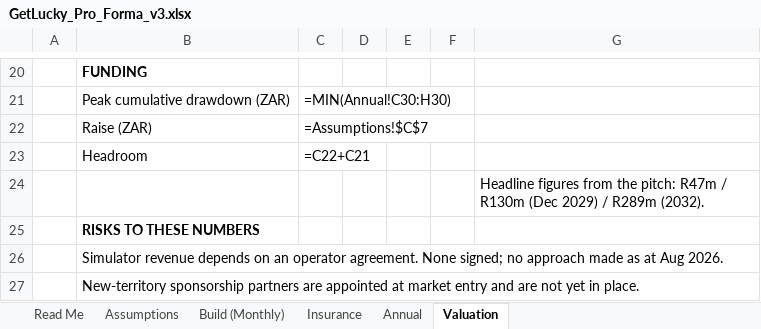
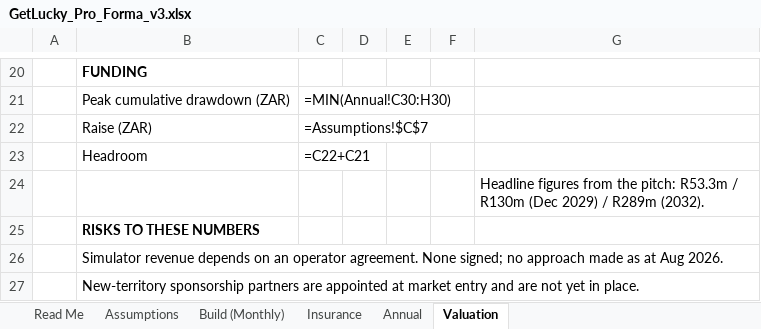
Before and after one commit to getluckyjo/investgetlucky, an Excel workbook: GetLucky_Pro_Forma_v3.xlsx, sheet Valuation, drawn as a sheet; only a part is shown, gaps mark what is left out; values as stored, in another font and other column widths than the file's, no borders; formulas without a stored value are shown as written; the diff names each change by its address in the sheet, - before the commit and + after, or states it on an @@ line.

```diff
--- a/GetLucky_Pro_Forma_v3.xlsx (sheet Valuation)
+++ b/GetLucky_Pro_Forma_v3.xlsx (sheet Valuation)
-G24: …the pitch: R47m / R130m…
+G24: …the pitch: R53.3m / R130m…
```
Also changed, not shown: sheet Assumptions, assets/docs/get-lucky-pro-forma.xlsx, 11 other files.
